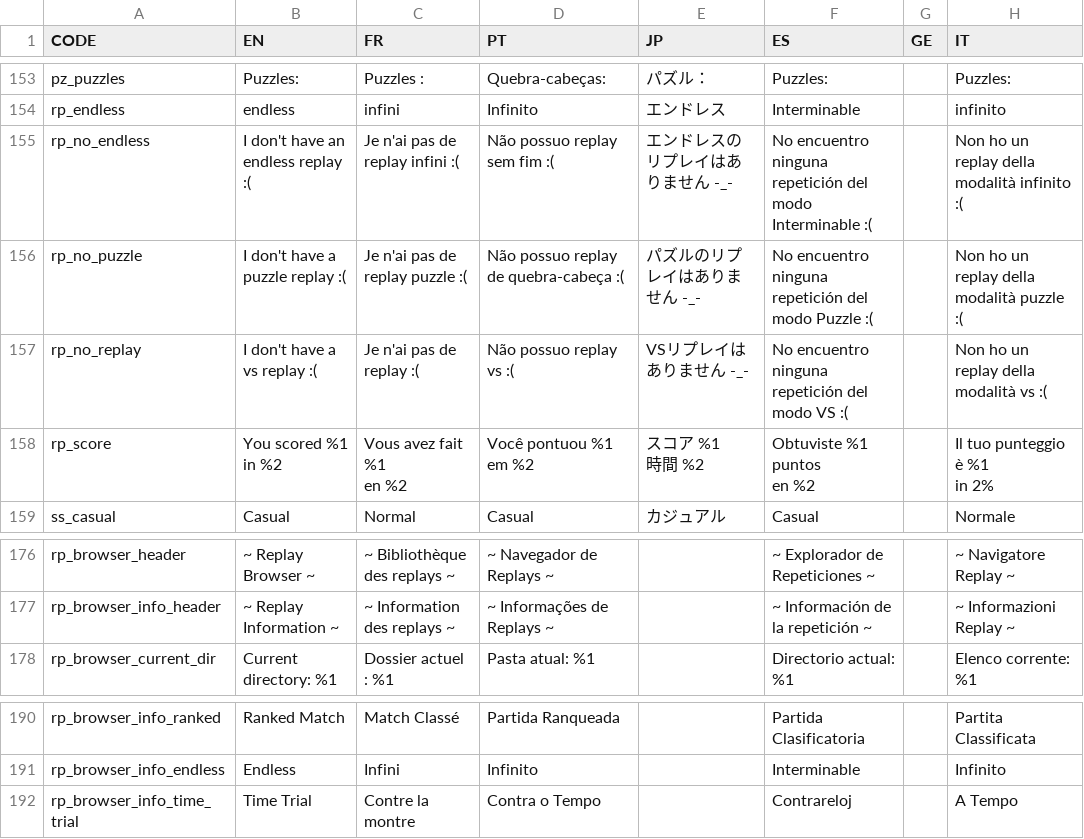
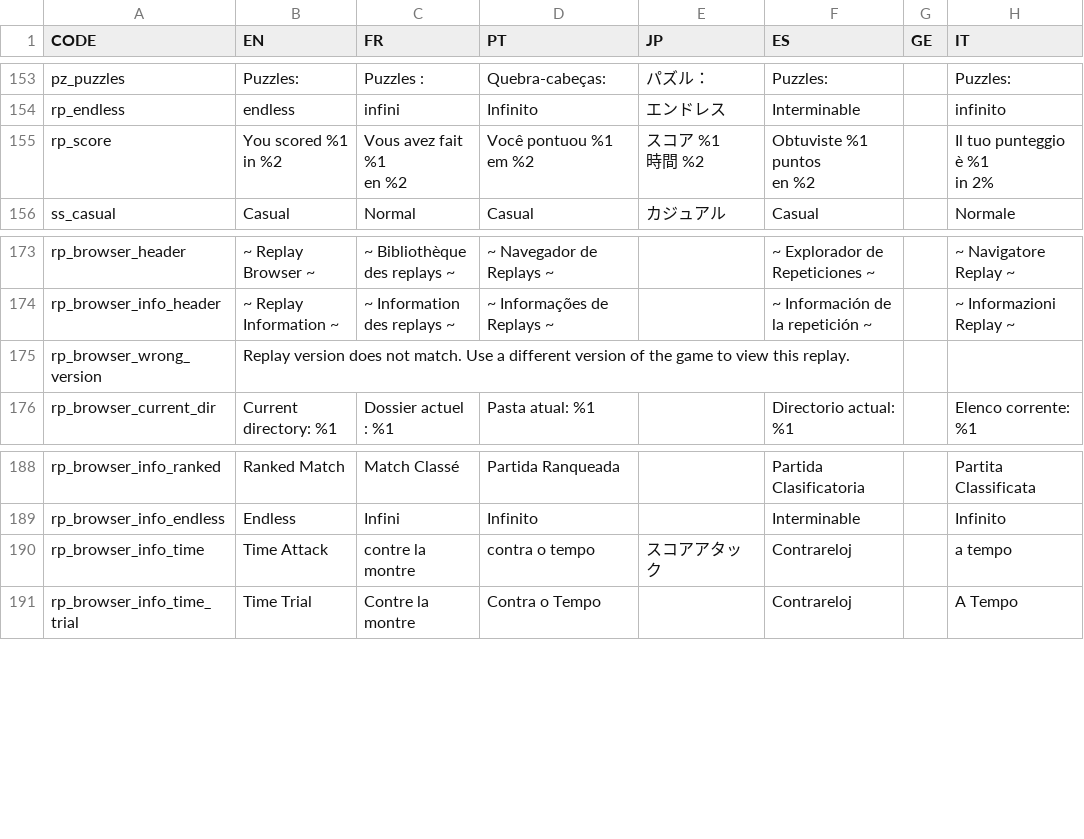
Before and after one commit to Endaris/PA-filter, a CSV file: localization.csv, drawn as a sheet; only a part is shown, gaps mark what is left out; removed rows and columns are numbered as before the commit, all else as after; the diff names each change by its address in the sheet, - before the commit and + after, or states it on an @@ line.

Commit message:
Mainloop and Replay Cleanup (#358)
Features:
Fixed the pause rendering to look cleaner and work in replays
Fixed the overlay to hide when exiting a replay
Added support for time attack and vs self replays
Record the engine version number for replays
Record the match win count in 2 player vs replays
Made spectators not forced to go to character select when waiting for the next game
The game detects replays with a different engine version and avoids playing them instead of crashing

Technical Changes:
Made stack.panel_buffer_record and others to track buffers regardless of net or not and save at the end of the replay
Cleaned up game ended and game result
Cleaned up lots of globals
Refactored the mainloop methods play methods to share code
Refactored the mainloop replay methods to be one method
Removed puzzle replay saving since it didn't work
Save a replay version number for future compatibility checks
Move music test to options
move menu pause input function to input.lua
fix crash in stack tests for random stage / music

```diff
--- a/localization.csv
+++ b/localization.csv
-row 155: rp_no_endless | I don't have an endless replay :( | Je n'ai pas de replay infini :( | Não possuo replay sem fim :( | エンドレスのリプレイはありません -_- | No encuentro ninguna repetición del modo Interminable :( |  | Non ho un replay della modalità infinito :(
-row 156: rp_no_puzzle | I don't have a puzzle replay :( | Je n'ai pas de replay puzzle :( | Não possuo replay de quebra-cabeça :( | パズルのリプレイはありません -_- | No encuentro ninguna repetición del modo Puzzle :( |  | Non ho un replay della modalità puzzle :(
-row 157: rp_no_replay | I don't have a vs replay :( | Je n'ai pas de replay :( | Não possuo replay vs :( | VSリプレイはありません -_- | No encuentro ninguna repetición del modo VS :( |  | Non ho un replay della modalità vs :(
+row 175: rp_browser_wrong_version | Replay version does not match. Use a different version of the game to view this replay.
+row 190: rp_browser_info_time | Time Attack | contre la montre | contra o tempo | スコアアタック | Contrareloj |  | a tempo
```
Also changed, not shown: 14 other files.
